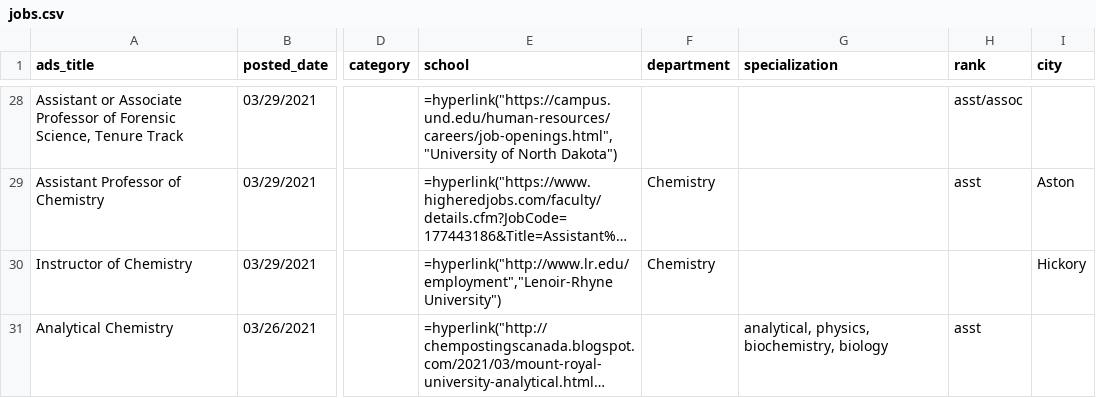
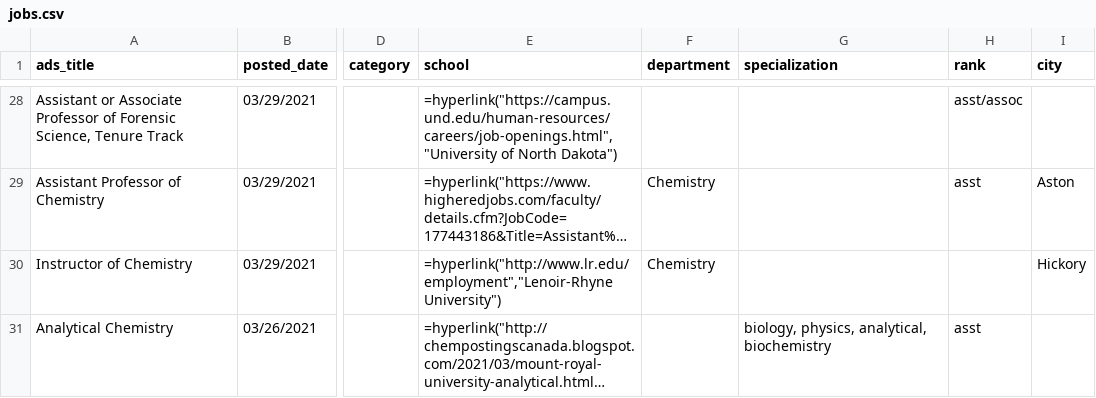
Before and after one commit to khoivan88/chemjobber-faculty-jobs-list-automation, a CSV file: data/jobs.csv, drawn as a sheet; only a part is shown, gaps mark what is left out; long unchanged cells end in …; the diff covers the shown part only; the diff names each change by its address in the sheet, - before the commit and + after, or states it on an @@ line.

```diff
--- a/data/jobs.csv
+++ b/data/jobs.csv
-G31 (specialization): analytical, physics, biochemistry, biology
+G31 (specialization): biology, physics, analytical, biochemistry
```
Also changed, not shown: 2 added rows, 2 removed rows, 5 moved rows and 1 edited cell elsewhere in this file.
